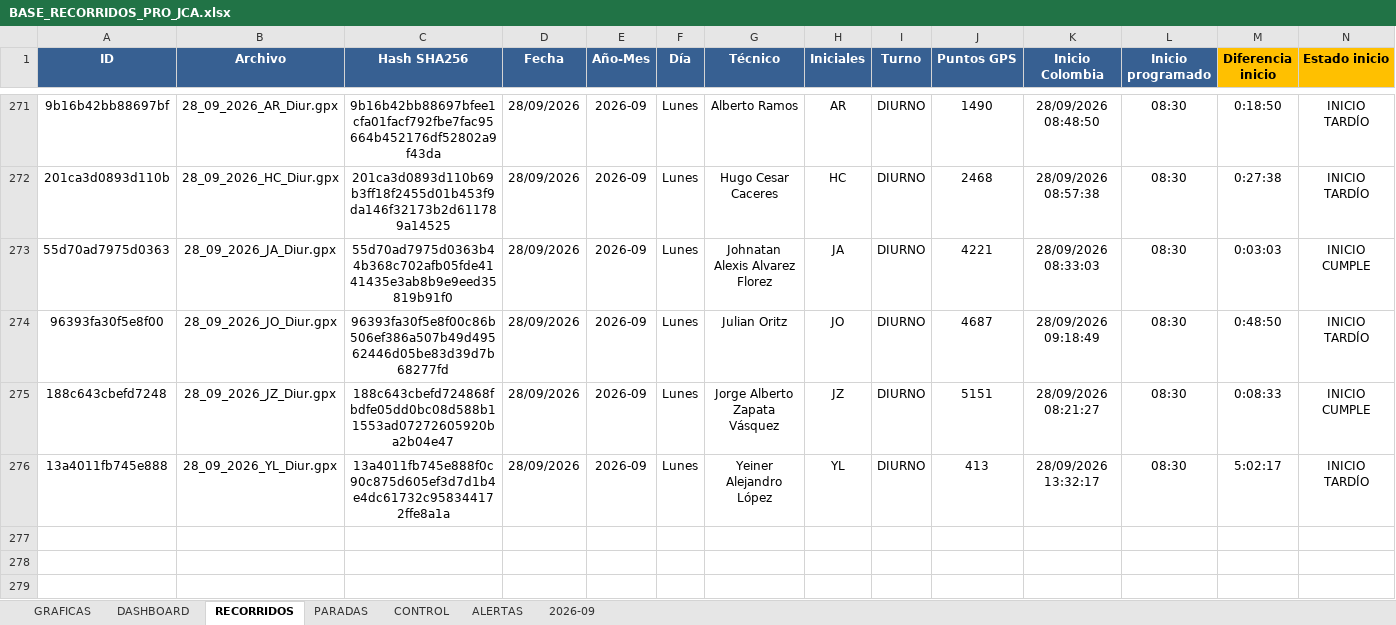
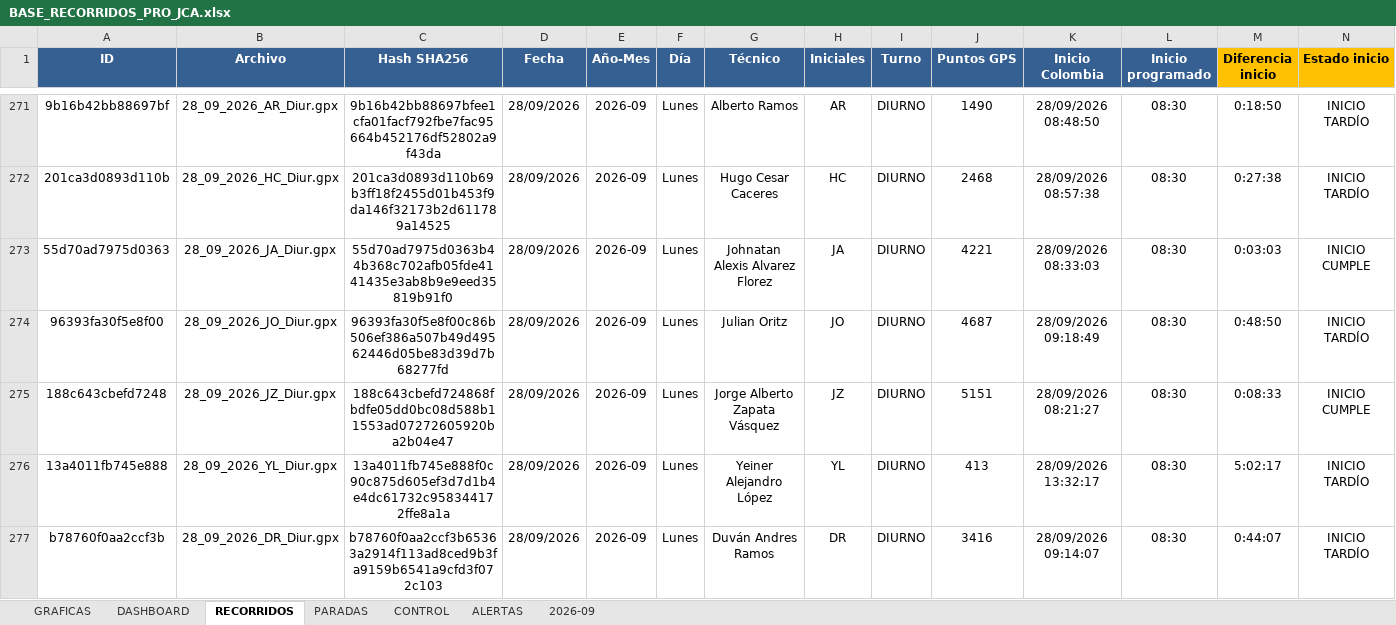
Before and after one commit to juanvelnec-interventoria/SISTEMA-PRO-V2-6-7-WEB, an Excel workbook: BASE_RECORRIDOS_PRO_JCA.xlsx, sheet RECORRIDOS, drawn as a sheet; only a part is shown, gaps mark what is left out; values as stored, in another font and other column widths than the file's, no borders; conditional formats and table styles not drawn; rows hold the shown columns only; the diff names each change by its address in the sheet, - before the commit and + after, or states it on an @@ line.

```diff
--- a/BASE_RECORRIDOS_PRO_JCA.xlsx (sheet RECORRIDOS)
+++ b/BASE_RECORRIDOS_PRO_JCA.xlsx (sheet RECORRIDOS)
+row 277: b78760f0aa2ccf3b | 28_09_2026_DR_Diur.gpx | b78760f0aa2ccf3b65363a2914f113ad8ced9b3fa9159b6541a9cfd3f072c103 | 28/09/2026 | 2026-09 | Lunes | Duván Andres Ramos | DR | DIURNO | 3416 | 28/09/2026 09:14:07 | 08:30 | 0:44:07 | INICIO TARDÍO
```
Also changed, not shown: 1 other file.
